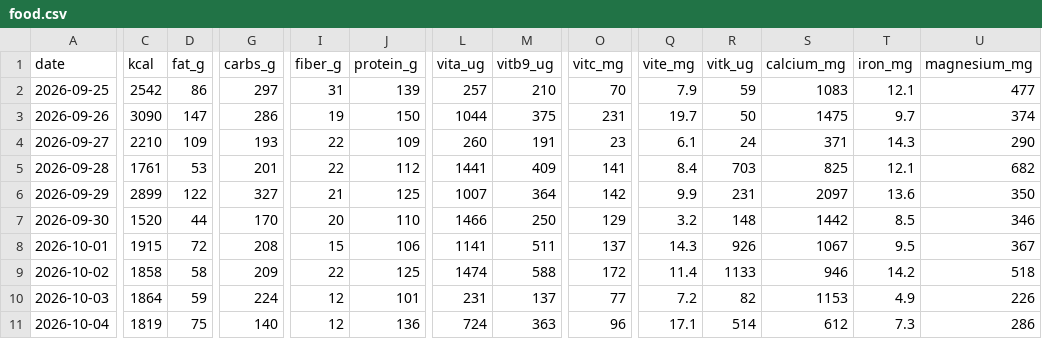
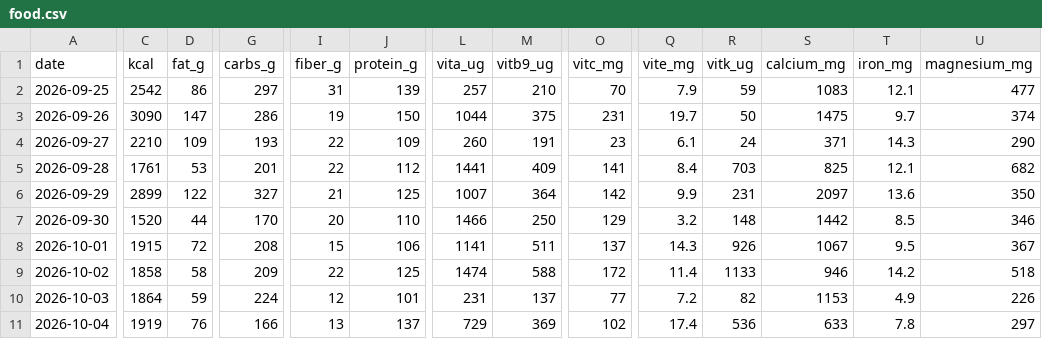
Before and after one commit to borawhocodess/salihboraozturk.com, a CSV file: other/tables/food.csv, drawn as a sheet; only a part is shown, gaps mark what is left out; the diff covers the shown part only; the diff names each change by its address in the sheet, - before the commit and + after, or states it on an @@ line.

```diff
--- a/other/tables/food.csv
+++ b/other/tables/food.csv
-C11 (kcal): 1819
+C11 (kcal): 1919
-D11 (fat_g): 75
+D11 (fat_g): 76
-G11 (carbs_g): 140
+G11 (carbs_g): 166
-I11 (fiber_g): 12
+I11 (fiber_g): 13
-J11 (protein_g): 136
+J11 (protein_g): 137
-L11 (vita_ug): 724
+L11 (vita_ug): 729
-M11 (vitb9_ug): 363
+M11 (vitb9_ug): 369
-O11 (vitc_mg): 96
+O11 (vitc_mg): 102
-Q11 (vite_mg): 17.1
+Q11 (vite_mg): 17.4
-R11 (vitk_ug): 514
+R11 (vitk_ug): 536
-S11 (calcium_mg): 612
+S11 (calcium_mg): 633
-T11 (iron_mg): 7.3
+T11 (iron_mg): 7.8
-U11 (magnesium_mg): 286
+U11 (magnesium_mg): 297
```
Also changed, not shown: 2 edited cells elsewhere in this file, 1 other file.
